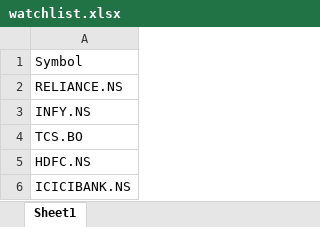
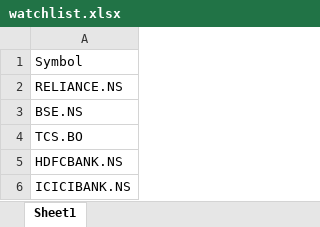
Before and after one commit to raj54669/indian-stock-agent, an Excel workbook: watchlist.xlsx, sheet Sheet1, drawn as a sheet; values as stored, in another font and other column widths than the file's, no borders; the diff names each change by its address in the sheet, - before the commit and + after, or states it on an @@ line.

Commit message:
Auto-update watchlist.xlsx

```diff
--- a/watchlist.xlsx (sheet Sheet1)
+++ b/watchlist.xlsx (sheet Sheet1)
-A3: INFY.NS
+A3: BSE.NS
-A5: HDFC.NS
+A5: HDFCBANK.NS
```
